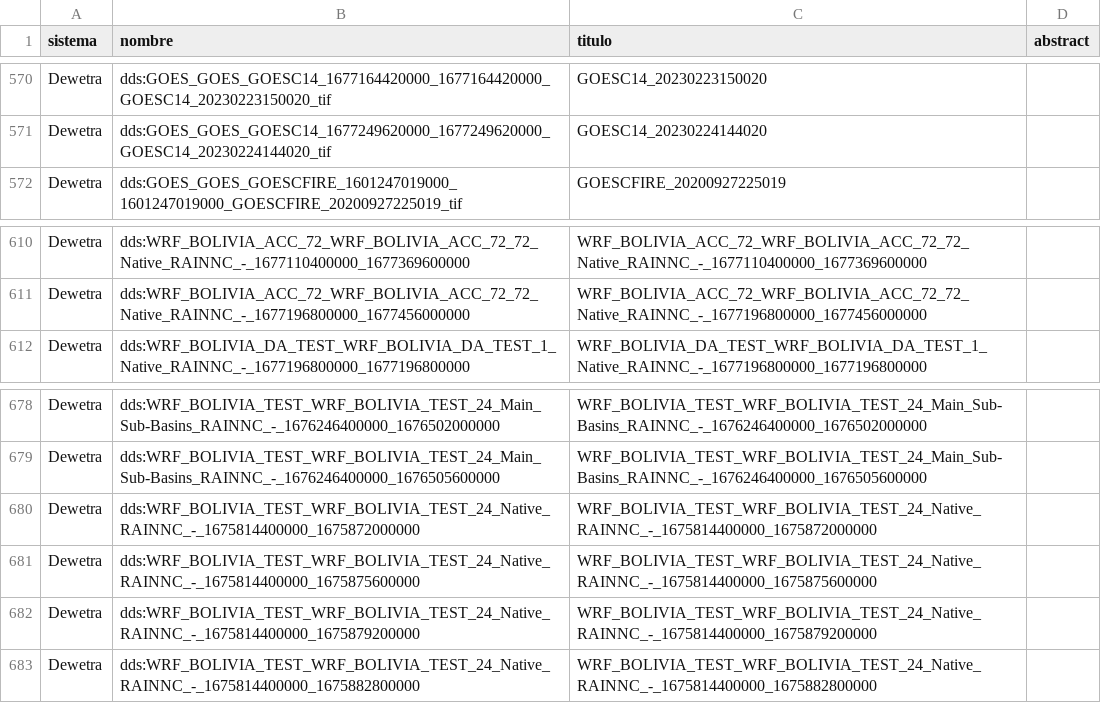
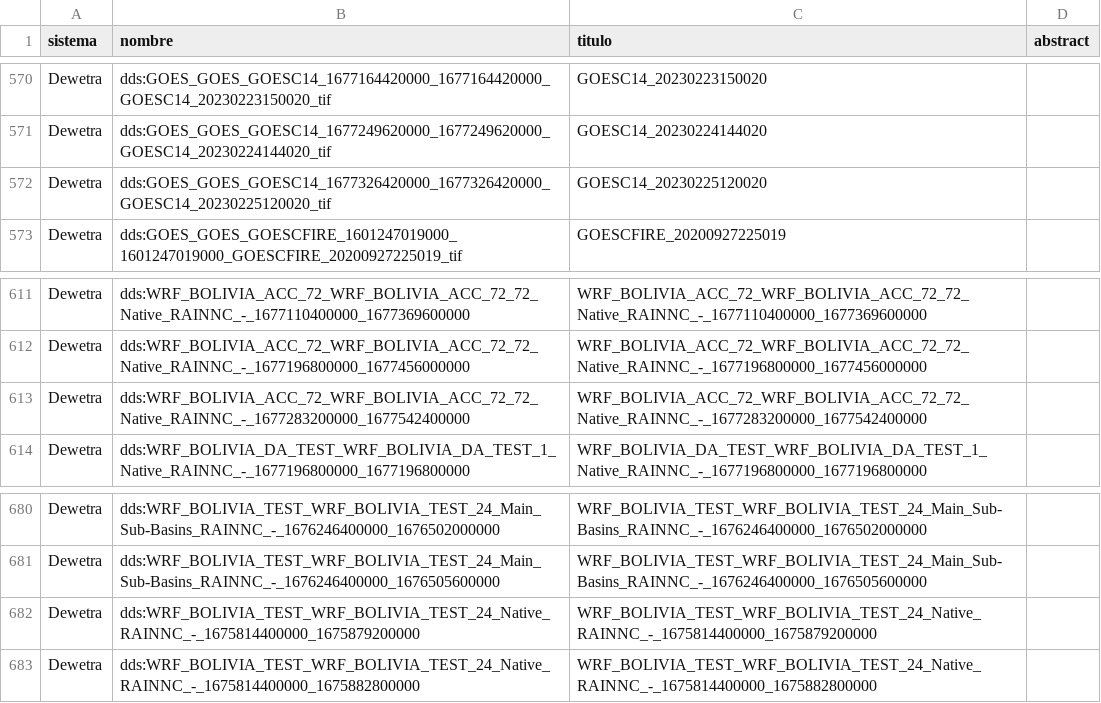
Before and after one commit to mauforonda/geodatos, a CSV file: geodatos_small.csv, drawn as a sheet; only a part is shown, gaps mark what is left out; removed rows and columns are numbered as before the commit, all else as after; the diff names each change by its address in the sheet, - before the commit and + after, or states it on an @@ line.

```diff
--- a/geodatos_small.csv
+++ b/geodatos_small.csv
+row 572: Dewetra | dds:GOES_GOES_GOESC14_1677326420000_1677326420000_GOESC14_20230225120020_tif | GOESC14_20230225120020
+row 613: Dewetra | dds:WRF_BOLIVIA_ACC_72_WRF_BOLIVIA_ACC_72_72_Native_RAINNC_-_1677283200000_1677542400000 | WRF_BOLIVIA_ACC_72_WRF_BOLIVIA_ACC_72_72_Native_RAINNC_-_1677283200000_1677542400000
-row 680: Dewetra | dds:WRF_BOLIVIA_TEST_WRF_BOLIVIA_TEST_24_Native_RAINNC_-_1675814400000_1675872000000 | WRF_BOLIVIA_TEST_WRF_BOLIVIA_TEST_24_Native_RAINNC_-_1675814400000_1675872000000
-row 681: Dewetra | dds:WRF_BOLIVIA_TEST_WRF_BOLIVIA_TEST_24_Native_RAINNC_-_1675814400000_1675875600000 | WRF_BOLIVIA_TEST_WRF_BOLIVIA_TEST_24_Native_RAINNC_-_1675814400000_1675875600000
```
Also changed, not shown: 1 other file.
